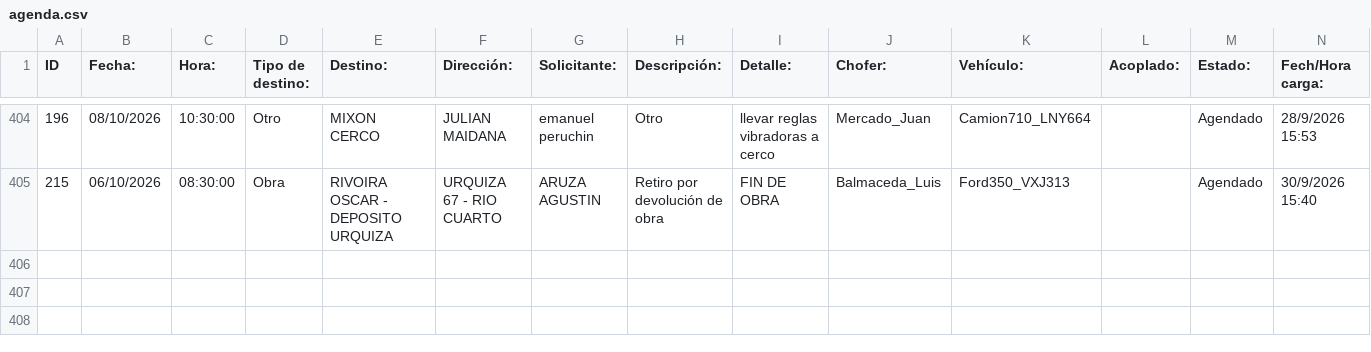
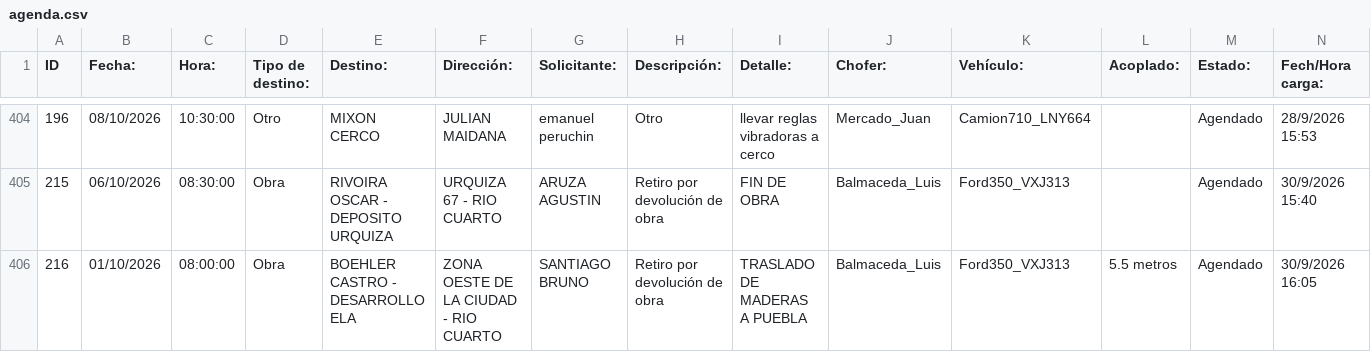
Before and after one commit to MEugenia96/agenda-deposito, a CSV file: agenda.csv, drawn as a sheet; only a part is shown, gaps mark what is left out; rows hold the shown columns only; the diff names each change by its address in the sheet, - before the commit and + after, or states it on an @@ line.

Commit message:
Auto-update agenda

```diff
--- a/agenda.csv
+++ b/agenda.csv
+row 406: 216 | 01/10/2026 | 08:00:00 | Obra | BOEHLER CASTRO - DESARROLLO ELA | ZONA OESTE DE LA CIUDAD - RIO CUARTO | SANTIAGO BRUNO | Retiro por devolución de obra | TRASLADO DE MADERAS A PUEBLA | Balmaceda_Luis | Ford350_VXJ313 | 5.5 metros | Agendado | 30/9/2026 16:05
```
